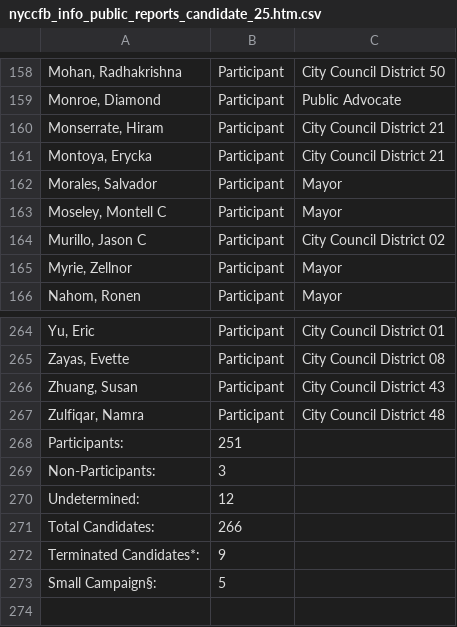
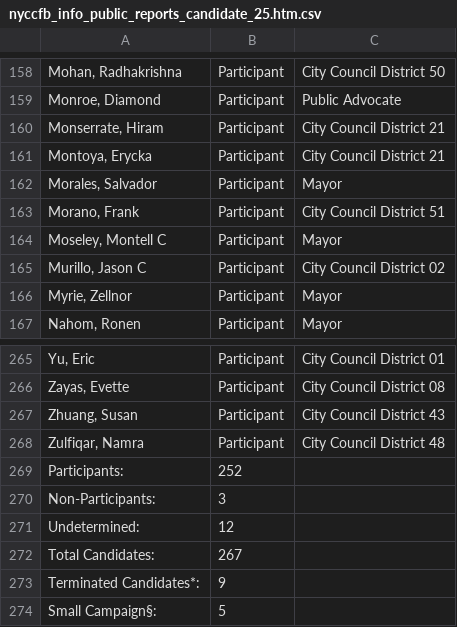
Before and after one commit to fedex1/campaign-tracker, a CSV file: nyccfb_info_public_reports_candidate_25.htm.csv, drawn as a sheet; only a part is shown, gaps mark what is left out; addresses are those after the commit; the diff names each change by its address in the sheet, - before the commit and + after, or states it on an @@ line.

```diff
--- a/nyccfb_info_public_reports_candidate_25.htm.csv
+++ b/nyccfb_info_public_reports_candidate_25.htm.csv
+row 163: Morano, Frank | Participant | City Council District 51
-B269: 251
+B269: 252
-B272: 266
+B272: 267
```
Also changed, not shown: committees.csv, nyccfb_info_public_reports_pclt_25.htm.csv, 1 other file.
